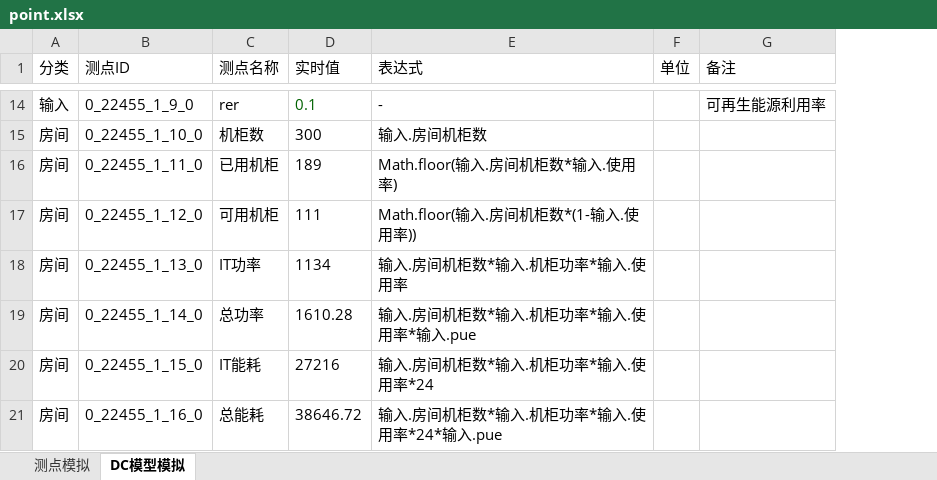
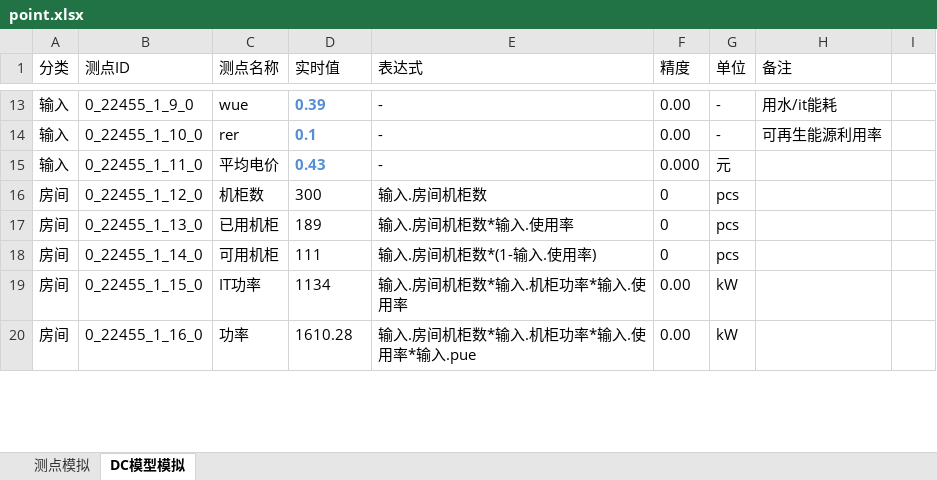
Before and after one commit to timAnim/simulator, an Excel workbook: config/point.xlsx, sheet DC模型模拟, drawn as a sheet; only a part is shown, gaps mark what is left out; values as stored, in another font and other column widths than the file's, no borders; addresses are those after the commit; the diff covers the shown part only; the diff names each change by its address in the sheet, - before the commit and + after, or states it on an @@ line.

```diff
--- a/config/point.xlsx (sheet DC模型模拟)
+++ b/config/point.xlsx (sheet DC模型模拟)
+column F (精度), rows 13-20: 0.00 | 0.00 | 0.000 | 0 | 0 | 0 | 0.00 | 0.00
+column I, empty
-C13 (测点名称): rer
+C13 (测点名称): wue
-D13:D15 bold: off
+D13:D15 bold: on
-D13 text colour: #006100
+D13 text colour: #558ED5
-D13 (实时值): 0.1
+D13 (实时值): 0.39
-G13:G14 (单位): (empty)
+G13:G14 (单位): -
-H13 (备注): 可再生能源利用率
+H13 (备注): 用水/it能耗
-A14:A15 (分类): 房间
+A14:A15 (分类): 输入
-C14 (测点名称): 机柜数
+C14 (测点名称): rer
-D14 (实时值): 300
+D14 (实时值): 0.1
-D14:D15 text colour: black
+D14:D15 text colour: #558ED5
-E14 (表达式): 输入.房间机柜数
+E14 (表达式): -
-H14 (备注): (empty)
+H14 (备注): 可再生能源利用率
-C15 (测点名称): 已用机柜
+C15 (测点名称): 平均电价
-D15 (实时值): 189
+D15 (实时值): 0.43
-E15 (表达式): Math.floor(输入.房间机柜数*输入.使用率)
+E15 (表达式): -
-G15 (单位): (empty)
+G15 (单位): 元
-C16 (测点名称): 可用机柜
+C16 (测点名称): 机柜数
-D16 (实时值): 111
+D16 (实时值): 300
-E16 (表达式): Math.floor(输入.房间机柜数*(1-输入.使用率))
+E16 (表达式): 输入.房间机柜数
-G16:G18 (单位): (empty)
+G16:G18 (单位): pcs
-C17 (测点名称): IT功率
+C17 (测点名称): 已用机柜
-D17 (实时值): 1134
+D17 (实时值): 189
-E17 (表达式): 输入.房间机柜数*输入.机柜功率*输入.使用率
+E17 (表达式): 输入.房间机柜数*输入.使用率
-C18 (测点名称): 总功率
+C18 (测点名称): 可用机柜
-D18 (实时值): 1610.28
+D18 (实时值): 111
-E18 (表达式): 输入.房间机柜数*输入.机柜功率*输入.使用率*输入.pue
+E18 (表达式): 输入.房间机柜数*(1-输入.使用率)
-C19 (测点名称): IT能耗
+C19 (测点名称): IT功率
-D19 (实时值): 27216
+D19 (实时值): 1134
-E19 (表达式): 输入.房间机柜数*输入.机柜功率*输入.使用率*24
+E19 (表达式): 输入.房间机柜数*输入.机柜功率*输入.使用率
-G19:G20 (单位): (empty)
+G19:G20 (单位): kW
-C20 (测点名称): 总能耗
+C20 (测点名称): 功率
-D20 (实时值): 38646.72
+D20 (实时值): 1610.28
-E20 (表达式): 输入.房间机柜数*输入.机柜功率*输入.使用率*24*输入.pue
+E20 (表达式): 输入.房间机柜数*输入.机柜功率*输入.使用率*输入.pue
```
Also changed, not shown: 55 added rows, 1 removed row, 260 edited cells and cell formats elsewhere in this sheet, config/driver.xlsx, 27 other files.
